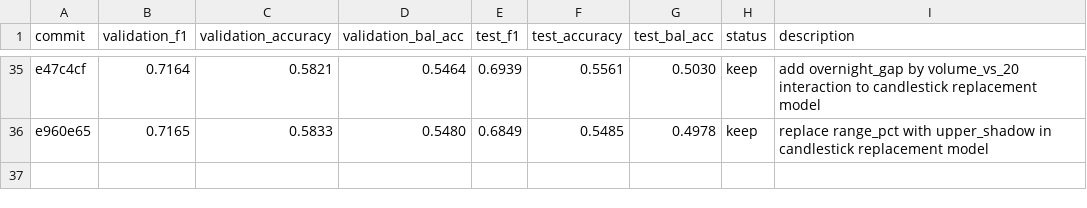
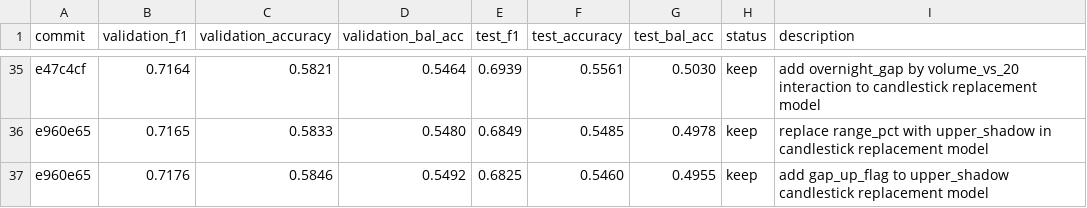
Before and after one commit to kaichieh/autoresearch, a TSV file: results.tsv, drawn as a sheet; only a part is shown, gaps mark what is left out.

Commit message:
Complete backlog and promote gap-up model

```diff
--- a/results.tsv
+++ b/results.tsv
@@ -36 +36,2 @@ e47c4cf	0.7164	0.5821	0.5464	0.6939	0.5561	0.5030	keep	add overnight_gap by volu
 e960e65	0.7165	0.5833	0.5480	0.6849	0.5485	0.4978	keep	replace range_pct with upper_shadow in candlestick replacement model
+e960e65	0.7176	0.5846	0.5492	0.6825	0.5460	0.4955	keep	add gap_up_flag to upper_shadow candlestick replacement model
```
Also changed, not shown: 3 other files.
